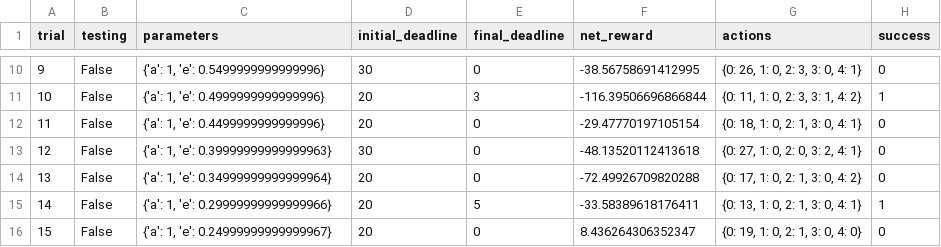
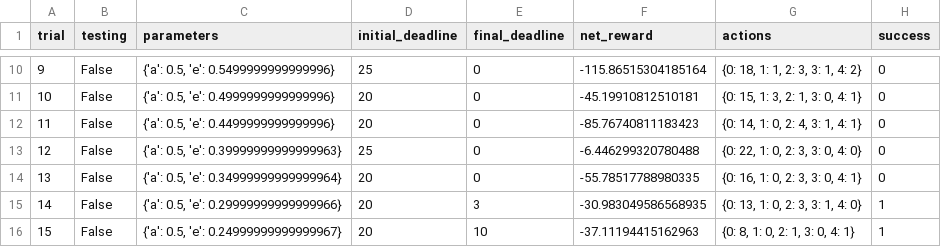
Before and after one commit to meizeidexzh/machinelearning-1, a CSV file: smartcab/logs/sim_default-learning.csv, drawn as a sheet; only a part is shown, gaps mark what is left out; the diff covers the shown part only.

```diff
--- a/smartcab/logs/sim_default-learning.csv
+++ b/smartcab/logs/sim_default-learning.csv
@@ -10,7 +10,7 @@ trial,testing,parameters,initial_deadline,final_deadline,net_reward,actions,succ
-9,False,"{'a': 1, 'e': 0.5499999999999996}",30,0,-38.56758691412995,"{0: 26, 1: 0, 2: 3, 3: 0, 4: 1}",0
-10,False,"{'a': 1, 'e': 0.4999999999999996}",20,3,-116.39506696866844,"{0: 11, 1: 0, 2: 3, 3: 1, 4: 2}",1
-11,False,"{'a': 1, 'e': 0.4499999999999996}",20,0,-29.47770197105154,"{0: 18, 1: 0, 2: 1, 3: 0, 4: 1}",0
-12,False,"{'a': 1, 'e': 0.39999999999999963}",30,0,-48.13520112413618,"{0: 27, 1: 0, 2: 0, 3: 2, 4: 1}",0
-13,False,"{'a': 1, 'e': 0.34999999999999964}",20,0,-72.49926709820288,"{0: 17, 1: 0, 2: 1, 3: 0, 4: 2}",0
-14,False,"{'a': 1, 'e': 0.29999999999999966}",20,5,-33.58389618176411,"{0: 13, 1: 0, 2: 1, 3: 0, 4: 1}",1
-15,False,"{'a': 1, 'e': 0.24999999999999967}",20,0,8.436264306352347,"{0: 19, 1: 0, 2: 1, 3: 0, 4: 0}",0
+9,False,"{'a': 0.5, 'e': 0.5499999999999996}",25,0,-115.86515304185164,"{0: 18, 1: 1, 2: 3, 3: 1, 4: 2}",0
+10,False,"{'a': 0.5, 'e': 0.4999999999999996}",20,0,-45.19910812510181,"{0: 15, 1: 3, 2: 1, 3: 0, 4: 1}",0
+11,False,"{'a': 0.5, 'e': 0.4499999999999996}",20,0,-85.76740811183423,"{0: 14, 1: 0, 2: 4, 3: 1, 4: 1}",0
+12,False,"{'a': 0.5, 'e': 0.39999999999999963}",25,0,-6.446299320780488,"{0: 22, 1: 0, 2: 3, 3: 0, 4: 0}",0
+13,False,"{'a': 0.5, 'e': 0.34999999999999964}",20,0,-55.78517788980335,"{0: 16, 1: 0, 2: 3, 3: 0, 4: 1}",0
+14,False,"{'a': 0.5, 'e': 0.29999999999999966}",20,3,-30.983049586568935,"{0: 13, 1: 0, 2: 3, 3: 1, 4: 0}",1
+15,False,"{'a': 0.5, 'e': 0.24999999999999967}",20,10,-37.11194415162963,"{0: 8, 1: 0, 2: 1, 3: 0, 4: 1}",1
```
Also changed, not shown: 97 edited cells elsewhere in this file, 7 other files.
